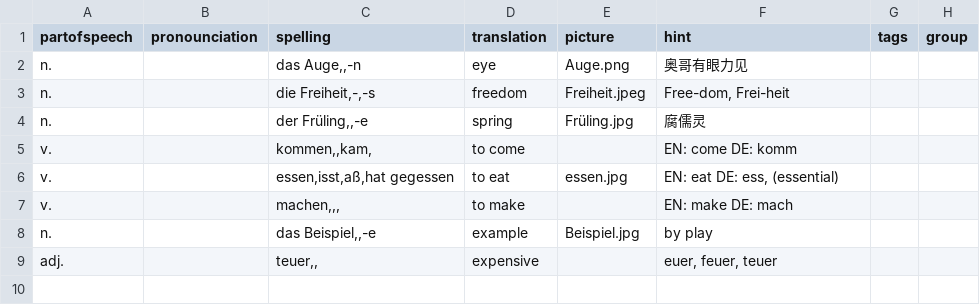
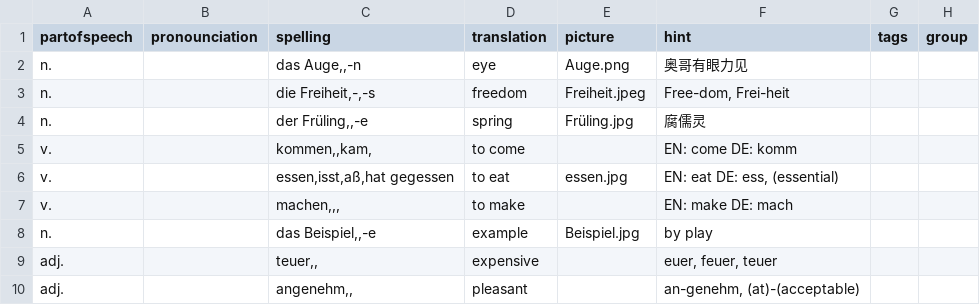
Before and after one commit to illuminati360/deutsch, a CSV file: data/test.csv, drawn as a sheet; the diff names each change by its address in the sheet, - before the commit and + after, or states it on an @@ line.

Commit message:
Added word table

```diff
--- a/data/test.csv
+++ b/data/test.csv
+row 10: adj. |  | angenehm,, | pleasant |  | an-genehm, (at)-(acceptable)
```
Also changed, not shown: 4 other files.
